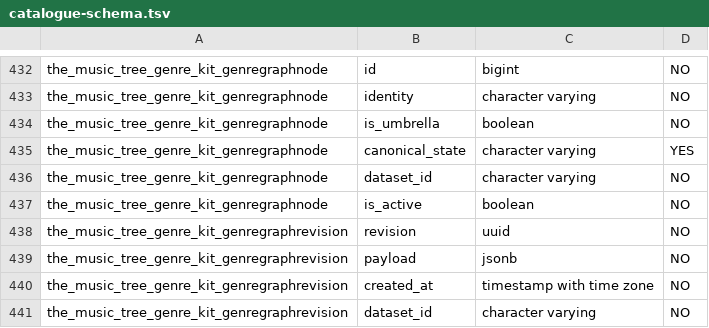
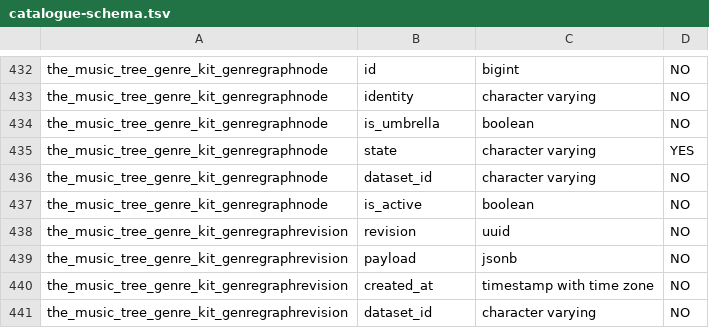
Before and after one commit to BehindTheMusicTree/grow-the-music-tree-api, a TSV file: benchmarks/catalogue/catalogue-schema.tsv, drawn as a sheet; only a part is shown, gaps mark what is left out.

```diff
--- a/benchmarks/catalogue/catalogue-schema.tsv
+++ b/benchmarks/catalogue/catalogue-schema.tsv
@@ -434,3 +434,3 @@ the_music_tree_genre_kit_genregraphnode|identity|character varying|NO
 the_music_tree_genre_kit_genregraphnode|is_umbrella|boolean|NO
-the_music_tree_genre_kit_genregraphnode|canonical_state|character varying|YES
+the_music_tree_genre_kit_genregraphnode|state|character varying|YES
 the_music_tree_genre_kit_genregraphnode|dataset_id|character varying|NO
```
Also changed, not shown: 2 other files.
